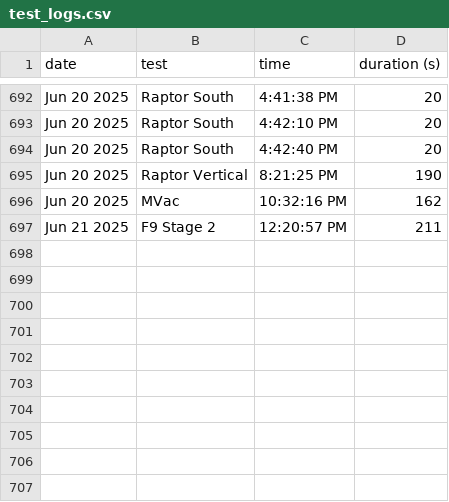
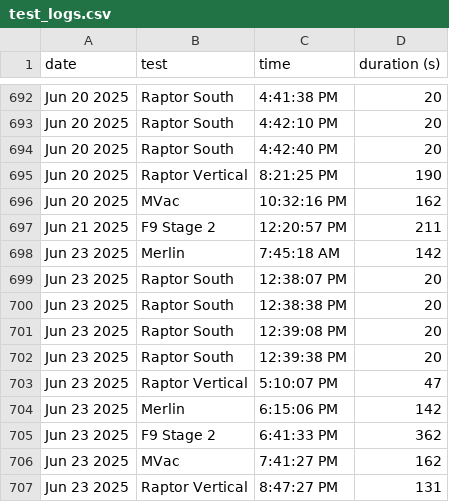
Before and after one commit to CameronField/SpaceX_Eng_Test_Log, a CSV file: test_logs.csv, drawn as a sheet; only a part is shown, gaps mark what is left out; the diff names each change by its address in the sheet, - before the commit and + after, or states it on an @@ line.

Commit message:
Update test log

```diff
--- a/test_logs.csv
+++ b/test_logs.csv
+row 698: Jun 23 2025 | Merlin | 7:45:18 AM | 142
+row 699: Jun 23 2025 | Raptor South | 12:38:07 PM | 20
+row 700: Jun 23 2025 | Raptor South | 12:38:38 PM | 20
+row 701: Jun 23 2025 | Raptor South | 12:39:08 PM | 20
+row 702: Jun 23 2025 | Raptor South | 12:39:38 PM | 20
+row 703: Jun 23 2025 | Raptor Vertical | 5:10:07 PM | 47
+row 704: Jun 23 2025 | Merlin | 6:15:06 PM | 142
+row 705: Jun 23 2025 | F9 Stage 2 | 6:41:33 PM | 362
+row 706: Jun 23 2025 | MVac | 7:41:27 PM | 162
+row 707: Jun 23 2025 | Raptor Vertical | 8:47:27 PM | 131
```
